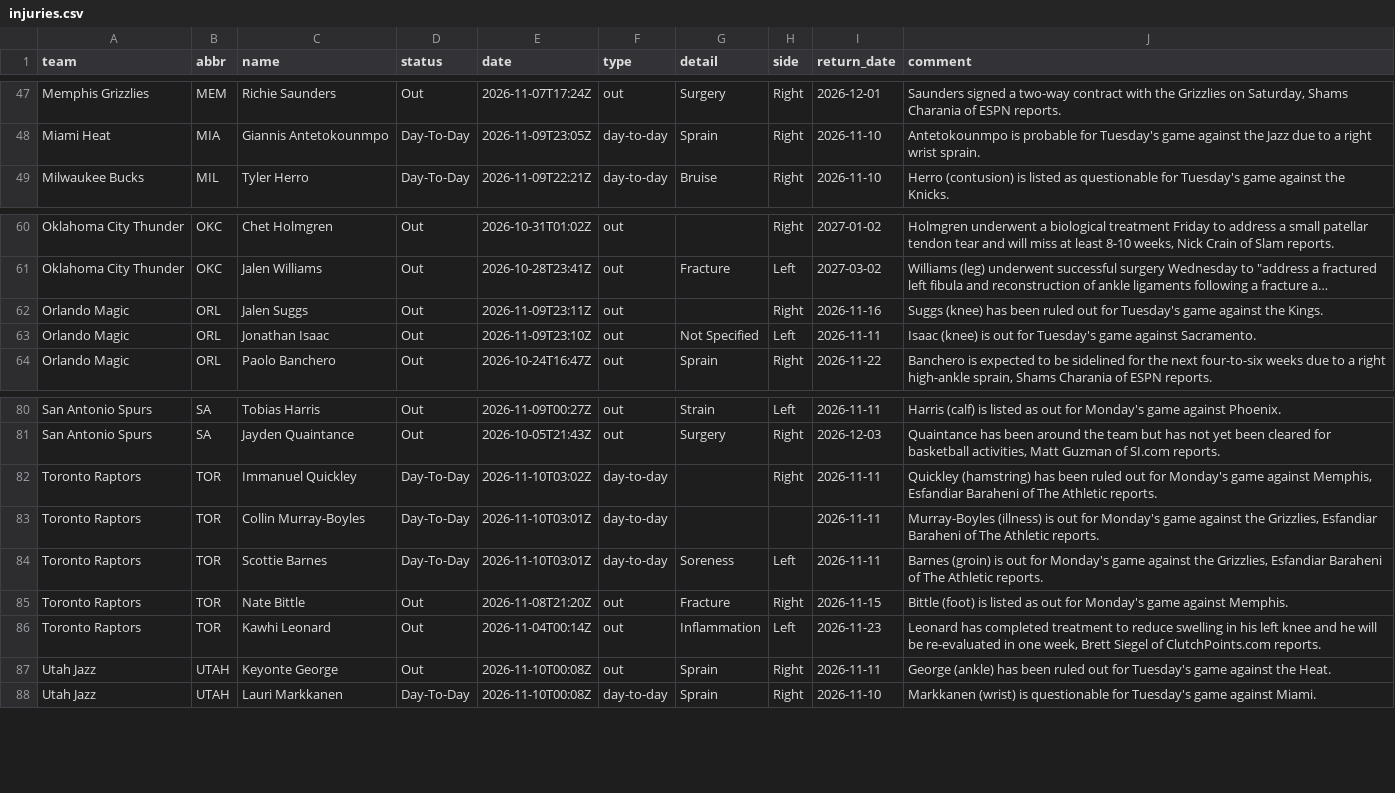
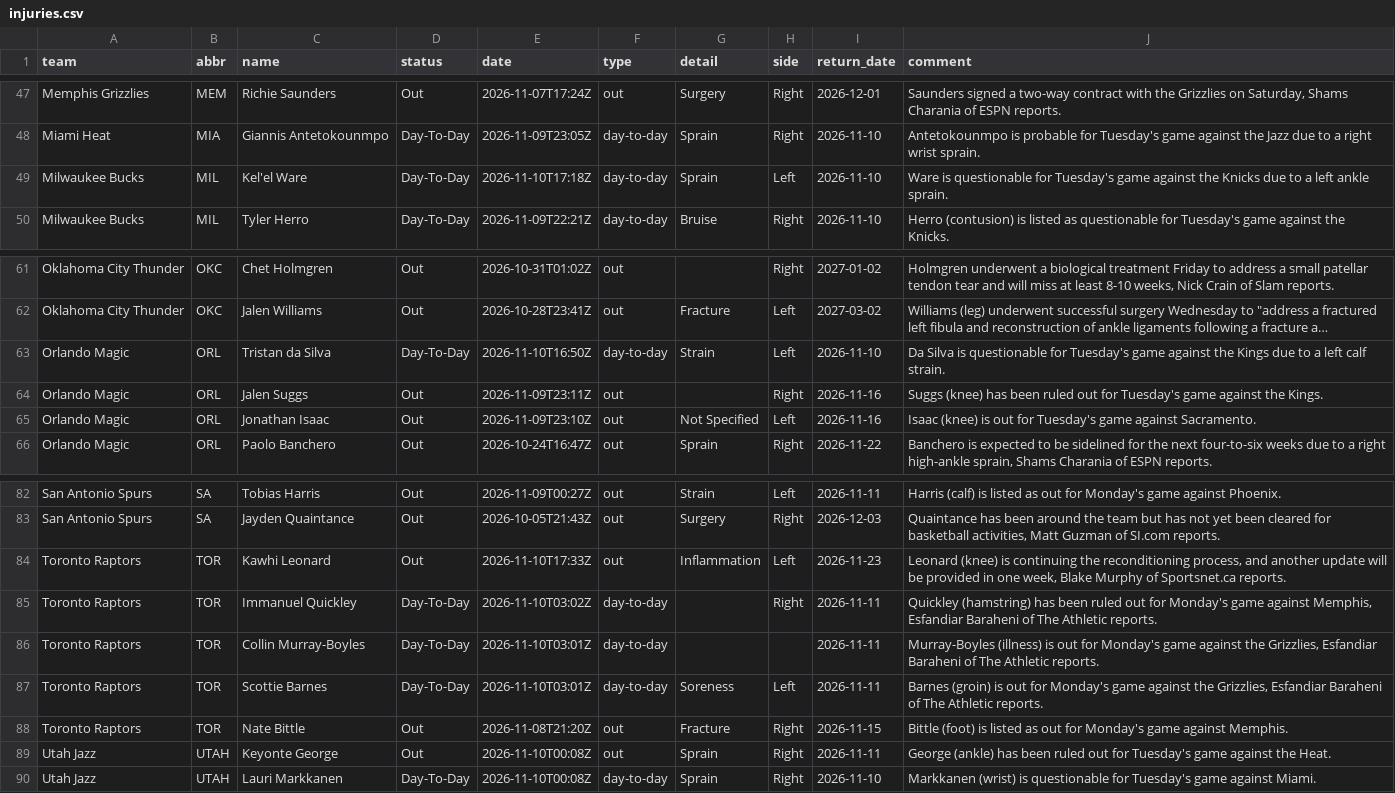
Before and after one commit to jvector26/JIMBO, a CSV file: live/2026/injuries.csv, drawn as a sheet; only a part is shown, gaps mark what is left out; long unchanged cells end in …; removed rows and columns are numbered as before the commit, all else as after; the diff names each change by its address in the sheet, - before the commit and + after, or states it on an @@ line.

```diff
--- a/live/2026/injuries.csv
+++ b/live/2026/injuries.csv
+row 49: Milwaukee Bucks | MIL | Kel'el Ware | Day-To-Day | 2026-11-10T17:18Z | day-to-day | Sprain | Left | 2026-11-10 | Ware is questionable for Tuesday's game against the Knicks due to a left ankle sprain.
+row 63: Orlando Magic | ORL | Tristan da Silva | Day-To-Day | 2026-11-10T16:50Z | day-to-day | Strain | Left | 2026-11-10 | Da Silva is questionable for Tuesday's game against the Kings due to a left calf strain.
-I65 (return_date): 2026-11-11
+I65 (return_date): 2026-11-16
+row 84: Toronto Raptors | TOR | Kawhi Leonard | Out | 2026-11-10T17:33Z | out | Inflammation | Left | 2026-11-23 | Leonard (knee) is continuing the reconditioning process, and another update will be provided in one week, Blake Murphy of Sportsnet.ca reports.
-row 86: Toronto Raptors | TOR | Kawhi Leonard | Out | 2026-11-04T00:14Z | out | Inflammation | Left | 2026-11-23 | Leonard has completed treatment to reduce swelling in his left knee and he will be re-evaluated in one week, Brett Siegel of ClutchPoints.com reports.
```
Also changed, not shown: live/2026/odds/20261110.csv, live/2026/pregame.csv, 3 other files.
